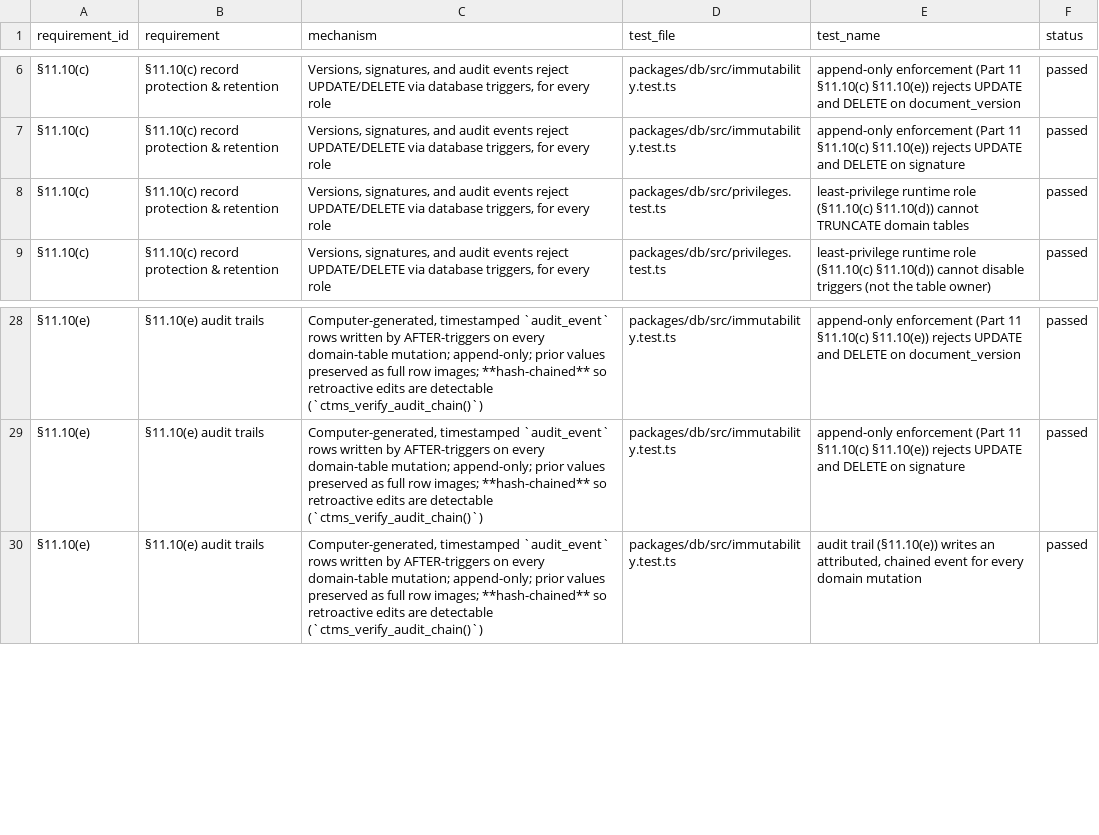
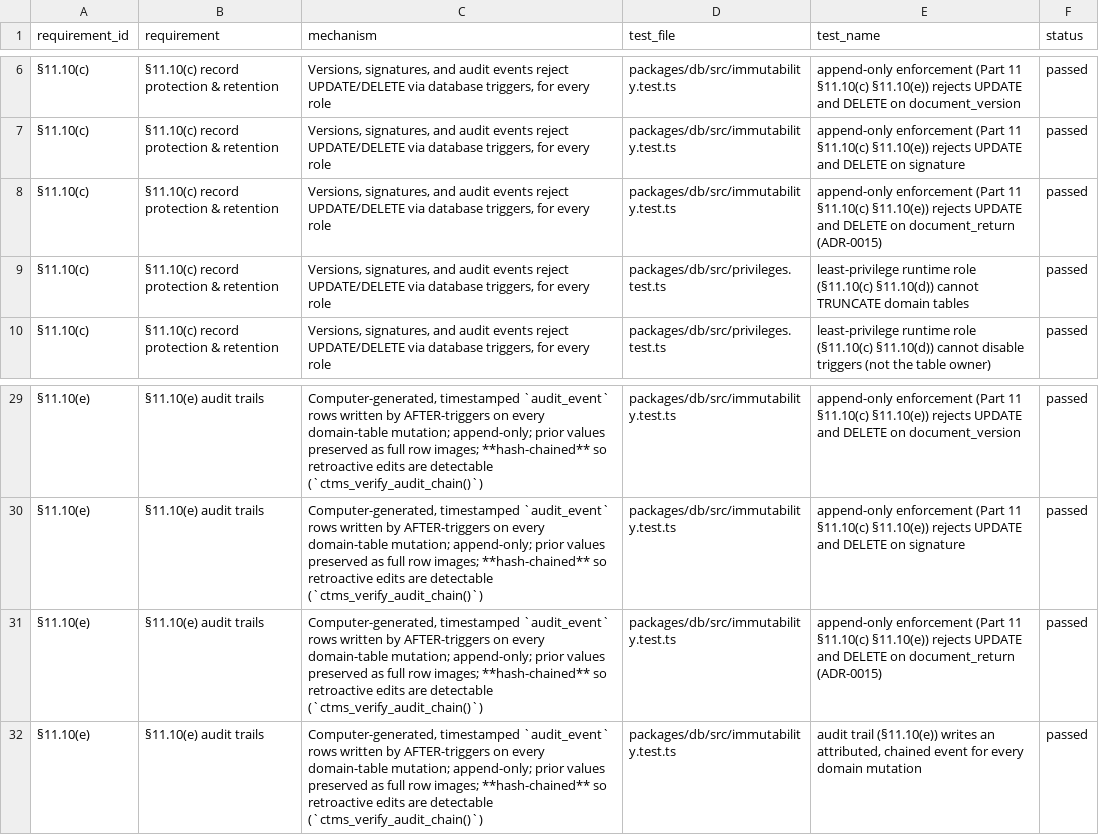
Before and after one commit to tgerke/ctms-core, a CSV file: docs/validation/traceability.csv, drawn as a sheet; only a part is shown, gaps mark what is left out.

Commit message:
Return-for-correction: the review outcome besides approval (ADR-0015)
Migration 0007: 'returned' document status, immutable audited
document_return fact table (who/when/why, non-blank reason CHECK), derived
views carry the status through (expected documents, returned_count in site
completeness, returned trip report -> visit back to awaiting_report).

Core/API: POST /document-versions/{id}/return gated by 'approve' (no
re-auth — not a signature); approval refused on any returned version (409);
a corrected upload reopens review. Only the latest version of a
pending_review document is returnable.

Web: return button + reason form beside approve, returned banner and
per-version marker on the document page, upload button on returned site
rows, corrected-report upload on visits, returned chip in matrix/statuses.

Seed adds a returned GCP certificate at site 003; screenshots regenerated
(new document-returned.png); user guide, statuses, glossary, cookbook,
data-model, and operations docs updated; roadmap gap closed in the same
change per ADR-0014. OQ/traceability regenerated from the 63-test run.

```diff
--- a/docs/validation/traceability.csv
+++ b/docs/validation/traceability.csv
@@ -7,2 +7,3 @@ requirement_id,requirement,mechanism,test_file,test_name,status
 "§11.10(c)","§11.10(c) record protection & retention","Versions, signatures, and audit events reject UPDATE/DELETE via database triggers, for every role","packages/db/src/immutability.test.ts","append-only enforcement (Part 11 §11.10(c) §11.10(e)) rejects UPDATE and DELETE on signature","passed"
+"§11.10(c)","§11.10(c) record protection & retention","Versions, signatures, and audit events reject UPDATE/DELETE via database triggers, for every role","packages/db/src/immutability.test.ts","append-only enforcement (Part 11 §11.10(c) §11.10(e)) rejects UPDATE and DELETE on document_return (ADR-0015)","passed"
 "§11.10(c)","§11.10(c) record protection & retention","Versions, signatures, and audit events reject UPDATE/DELETE via database triggers, for every role","packages/db/src/privileges.test.ts","least-privilege runtime role (§11.10(c) §11.10(d)) cannot TRUNCATE domain tables","passed"
@@ -29,2 +30,3 @@ requirement_id,requirement,mechanism,test_file,test_name,status
 "§11.10(e)","§11.10(e) audit trails","Computer-generated, timestamped `audit_event` rows written by AFTER-triggers on every domain-table mutation; append-only; prior values preserved as full row images; **hash-chained** so retroactive edits are detectable (`ctms_verify_audit_chain()`)","packages/db/src/immutability.test.ts","append-only enforcement (Part 11 §11.10(c) §11.10(e)) rejects UPDATE and DELETE on signature","passed"
+"§11.10(e)","§11.10(e) audit trails","Computer-generated, timestamped `audit_event` rows written by AFTER-triggers on every domain-table mutation; append-only; prior values preserved as full row images; **hash-chained** so retroactive edits are detectable (`ctms_verify_audit_chain()`)","packages/db/src/immutability.test.ts","append-only enforcement (Part 11 §11.10(c) §11.10(e)) rejects UPDATE and DELETE on document_return (ADR-0015)","passed"
 "§11.10(e)","§11.10(e) audit trails","Computer-generated, timestamped `audit_event` rows written by AFTER-triggers on every domain-table mutation; append-only; prior values preserved as full row images; **hash-chained** so retroactive edits are detectable (`ctms_verify_audit_chain()`)","packages/db/src/immutability.test.ts","audit trail (§11.10(e)) writes an attributed, chained event for every domain mutation","passed"
```
Also changed, not shown: 46 other files.
